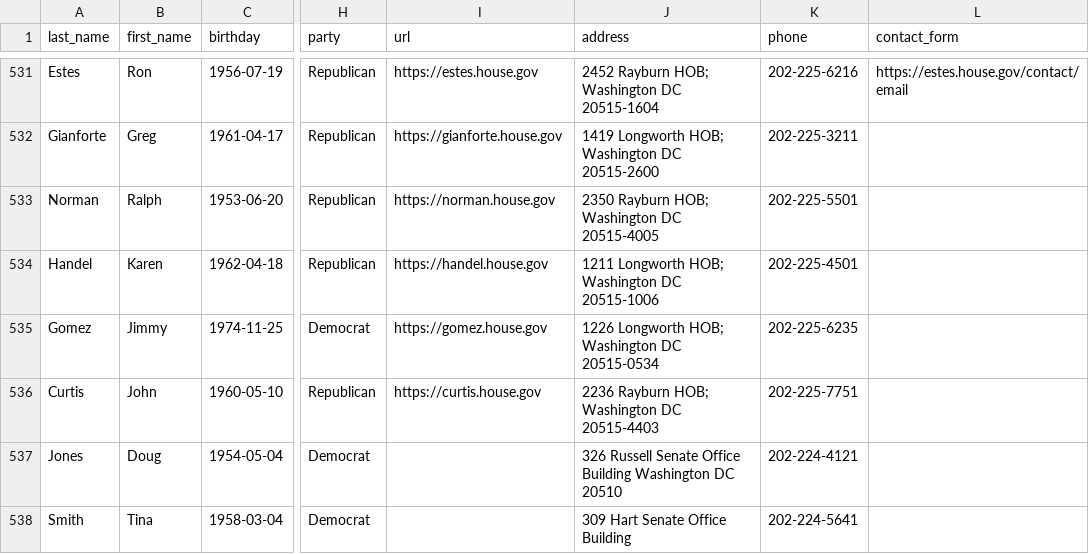
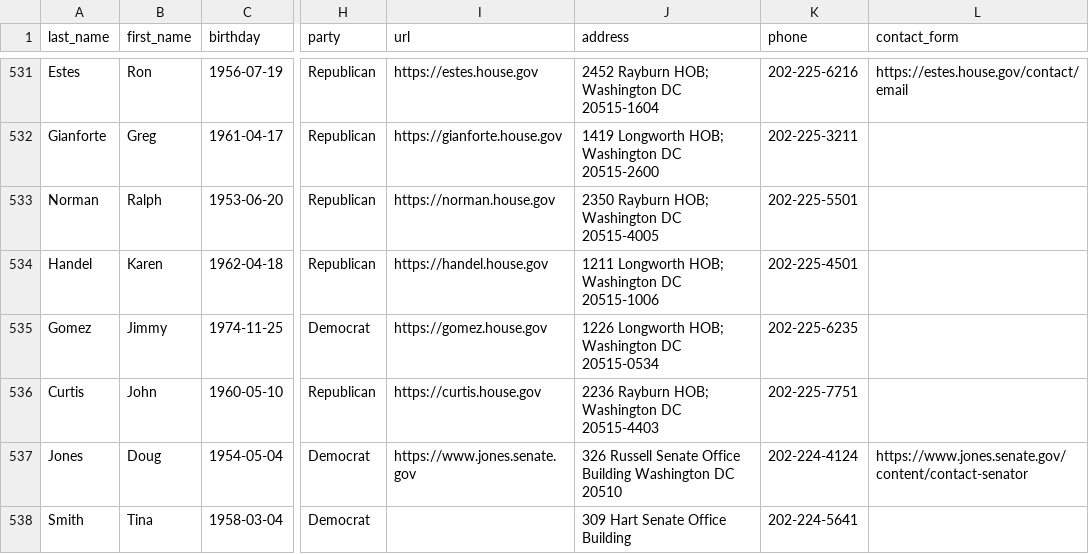
Before and after one commit to unitedstates/congress-legislators, a CSV file: legislators-current.csv, drawn as a sheet; only a part is shown, gaps mark what is left out; the diff names each change by its address in the sheet, - before the commit and + after, or states it on an @@ line.

```diff
--- a/legislators-current.csv
+++ b/legislators-current.csv
-I537 (url): (empty)
+I537 (url): https://www.jones.senate.gov
-K537 (phone): 202-224-4121
+K537 (phone): 202-224-4124
-L537 (contact_form): (empty)
+L537 (contact_form): https://www.jones.senate.gov/content/contact-senator
```
Also changed, not shown: legislators-district-offices.csv, 4 other files.
